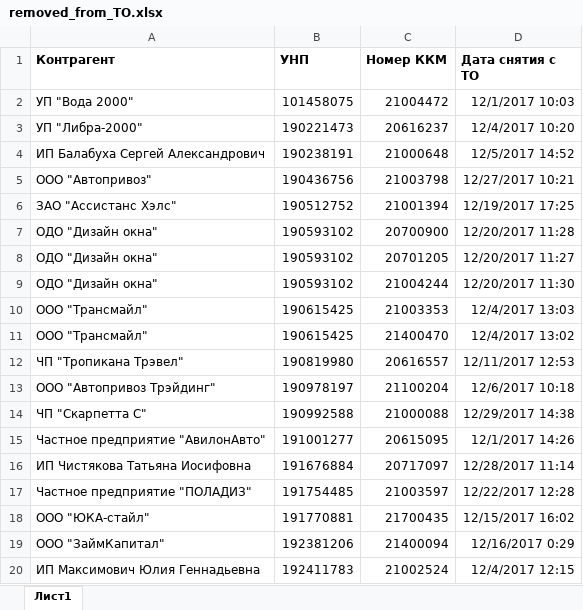
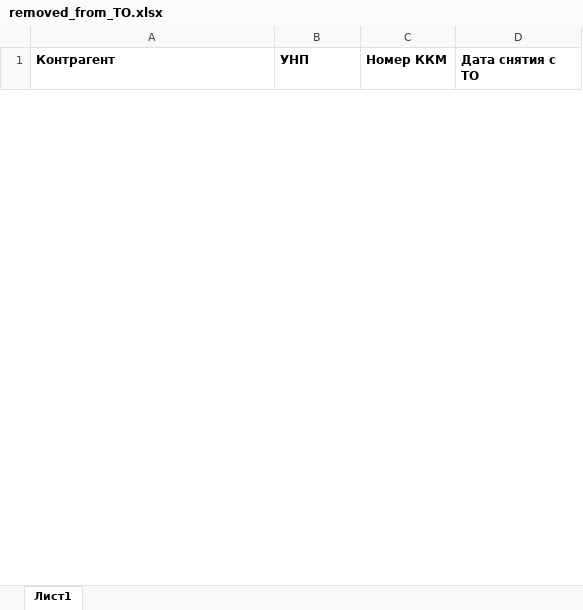
Before and after one commit to dulikmixail/Kasbi, an Excel workbook: XML/removed_from_TO.xlsx, sheet Лист1, drawn as a sheet; only a part is shown; values as stored, in another font and other column widths than the file's, no borders; removed rows and columns are numbered as before the commit, all else as after; the diff covers the shown part only; the diff names each change by its address in the sheet, - before the commit and + after, or states it on an @@ line.

```diff
--- a/XML/removed_from_TO.xlsx (sheet Лист1)
+++ b/XML/removed_from_TO.xlsx (sheet Лист1)
-row 2: УП "Вода 2000" | 101458075 | 21004472 | 12/1/2017 10:03
-row 3: УП "Либра-2000" | 190221473 | 20616237 | 12/4/2017 10:20
-row 4: ИП Балабуха Сергей Александрович | 190238191 | 21000648 | 12/5/2017 14:52
-row 5: ООО "Автопривоз" | 190436756 | 21003798 | 12/27/2017 10:21
-row 6: ЗАО "Ассистанс Хэлс" | 190512752 | 21001394 | 12/19/2017 17:25
-row 7: ОДО "Дизайн окна" | 190593102 | 20700900 | 12/20/2017 11:28
-row 8: ОДО "Дизайн окна" | 190593102 | 20701205 | 12/20/2017 11:27
-row 9: ОДО "Дизайн окна" | 190593102 | 21004244 | 12/20/2017 11:30
-row 10: ООО "Трансмайл" | 190615425 | 21003353 | 12/4/2017 13:03
-row 11: ООО "Трансмайл" | 190615425 | 21400470 | 12/4/2017 13:02
-row 12: ЧП "Тропикана Трэвел" | 190819980 | 20616557 | 12/11/2017 12:53
-row 13: ООО "Автопривоз Трэйдинг" | 190978197 | 21100204 | 12/6/2017 10:18
-row 14: ЧП "Скарпетта С" | 190992588 | 21000088 | 12/29/2017 14:38
-row 15: Частное предприятие "АвилонАвто" | 191001277 | 20615095 | 12/1/2017 14:26
-row 16: ИП Чистякова Татьяна Иосифовна | 191676884 | 20717097 | 12/28/2017 11:14
-row 17: Частное предприятие "ПОЛАДИЗ" | 191754485 | 21003597 | 12/22/2017 12:28
-row 18: ООО "ЮКА-стайл" | 191770881 | 21700435 | 12/15/2017 16:02
-row 19: ООО "ЗаймКапитал" | 192381206 | 21400094 | 12/16/2017 0:29
-row 20: ИП Максимович Юлия Геннадьевна | 192411783 | 21002524 | 12/4/2017 12:15
```
Also changed, not shown: 64 added rows and 30 removed rows elsewhere in this sheet, XML/TO_by_executor.xlsx, XML/TO_special_rules.xlsx, 9 other files.
